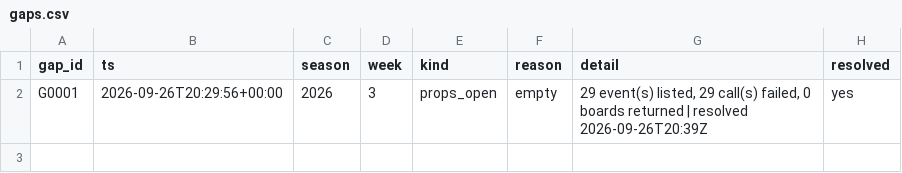
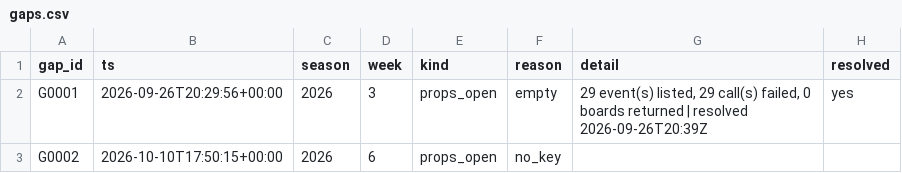
Before and after one commit to saucyeightyfive/sports-props, a CSV file: state/nfl/ledger/gaps.csv, drawn as a sheet; the diff names each change by its address in the sheet, - before the commit and + after, or states it on an @@ line.

```diff
--- a/state/nfl/ledger/gaps.csv
+++ b/state/nfl/ledger/gaps.csv
+row 3: G0002 | 2026-10-10T17:50:15+00:00 | 2026 | 6 | props_open | no_key
```
Also changed, not shown: 7 other files.
